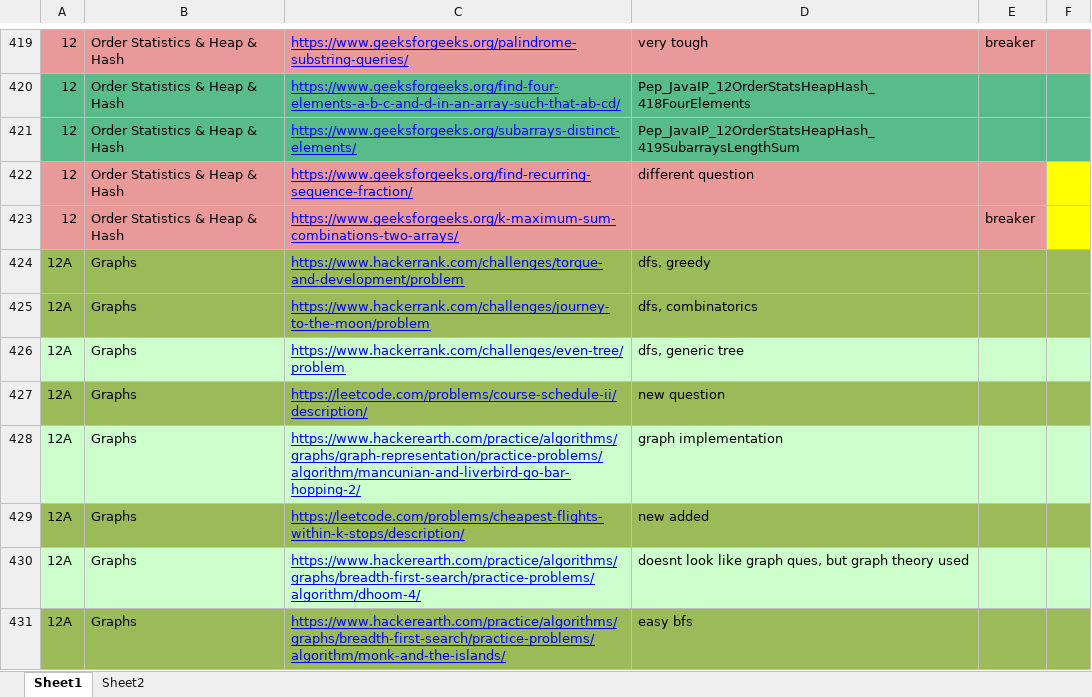
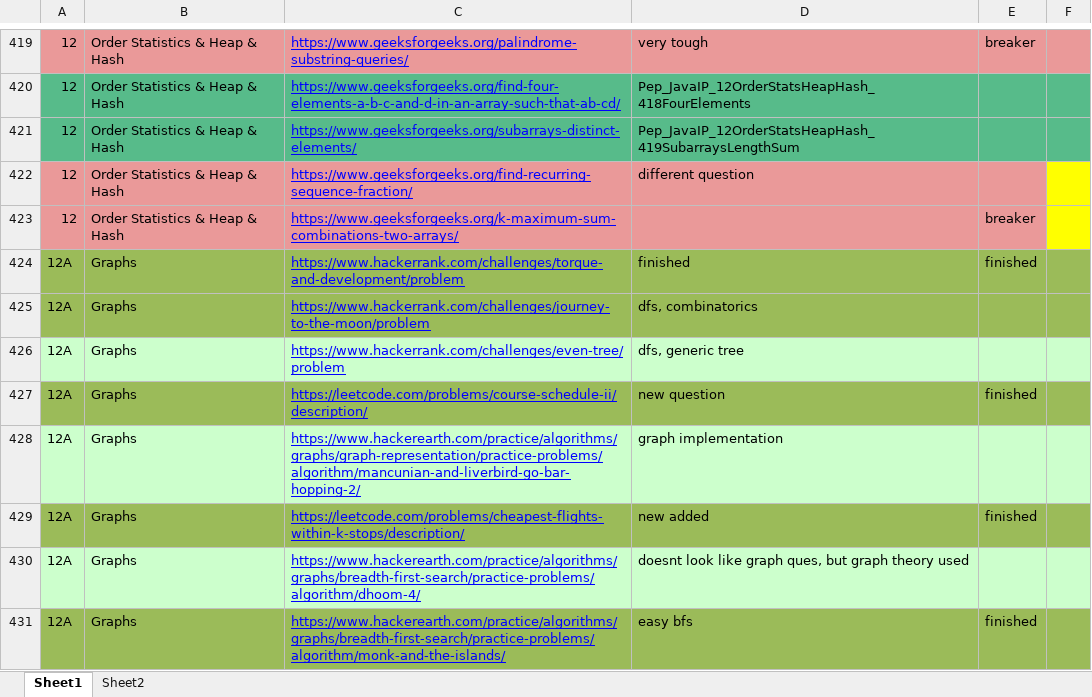
Before and after one commit to surarijit/DSA_ALGO, an Excel workbook: interview prep.xlsx, sheet Sheet1, drawn as a sheet; only a part is shown, gaps mark what is left out; values as stored, in another font and other column widths than the file's, no borders; conditional formats not drawn; the diff covers the shown part only; the diff names each change by its address in the sheet, - before the commit and + after, or states it on an @@ line.

```diff
--- a/interview prep.xlsx (sheet Sheet1)
+++ b/interview prep.xlsx (sheet Sheet1)
-D424: dfs, greedy
+D424: finished
-E424: (empty)
+E424: finished
-E427: (empty)
+E427: finished
-E429: (empty)
+E429: finished
-E431: (empty)
+E431: finished
```
Also changed, not shown: 9 edited cells elsewhere in this sheet, 22 other files.
